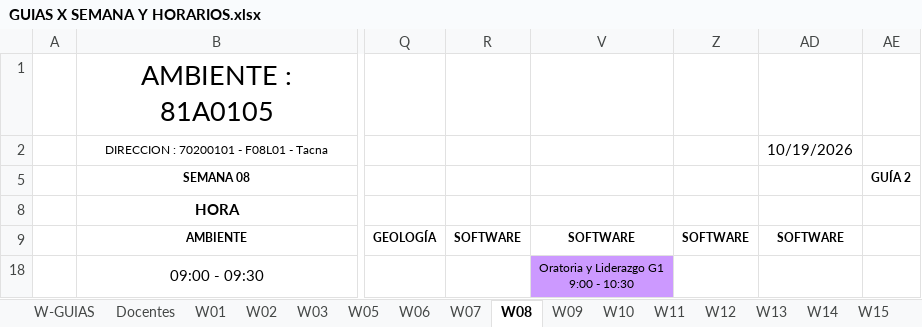
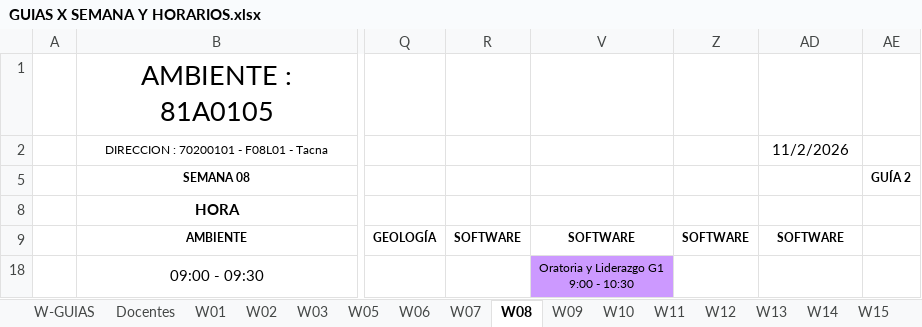
Before and after one commit to rafavaldez/LAB_HORARIOS, an Excel workbook: data/actual/GUIAS X SEMANA Y HORARIOS.xlsx, sheet W08, drawn as a sheet; only a part is shown, gaps mark what is left out; values as stored, in another font and other column widths than the file's, no borders; charts and pictures not drawn; the diff names each change by its address in the sheet, - before the commit and + after, or states it on an @@ line.

```diff
--- a/data/actual/GUIAS X SEMANA Y HORARIOS.xlsx (sheet W08)
+++ b/data/actual/GUIAS X SEMANA Y HORARIOS.xlsx (sheet W08)
-AD2: 10/19/2026
+AD2: 11/2/2026
```
Also changed, not shown: sheet W12, sheet W16, sheet W13, sheet W11, sheet W10, sheet W01, 3 more sheets, hidden cells, 2 other files.
